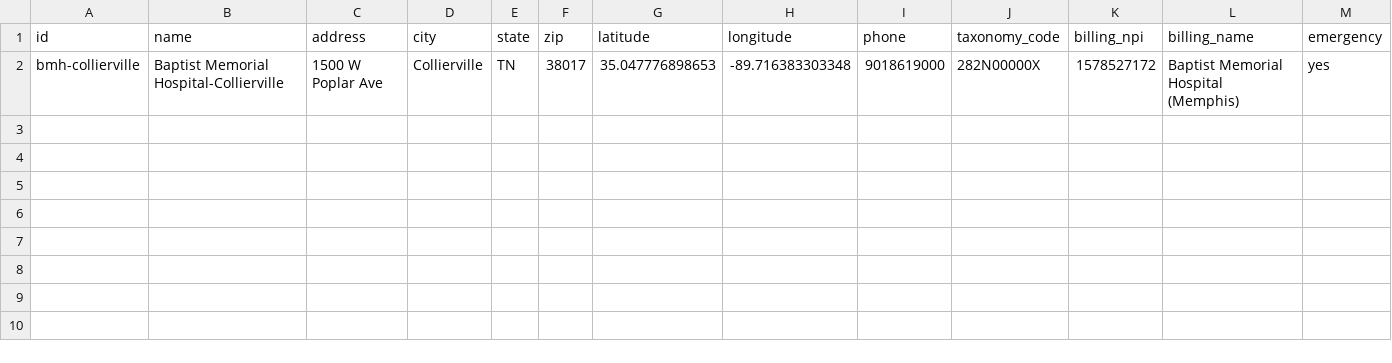
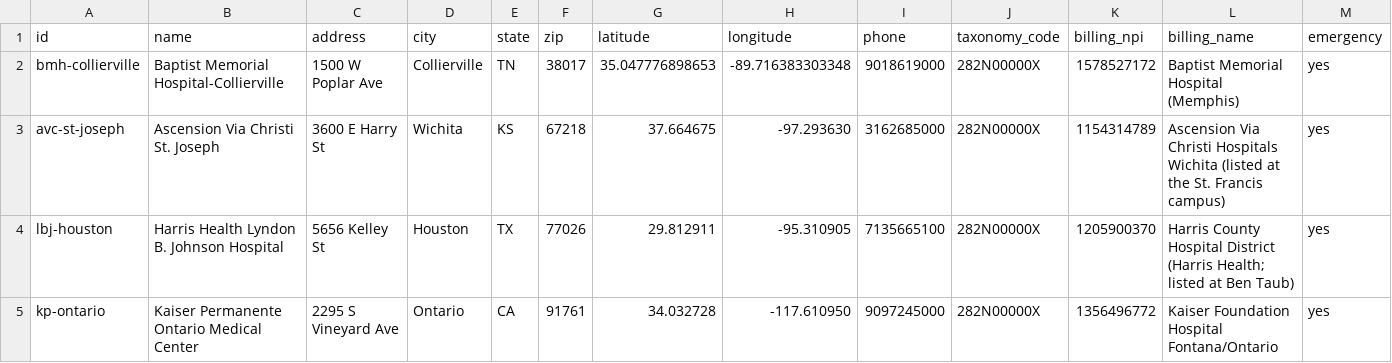
Before and after one commit to hamzailahi/ProviderPulse, a CSV file: supabase/reference/hospital-campuses.csv, drawn as a sheet; only a part is shown; rows hold the shown columns only; the diff names each change by its address in the sheet, - before the commit and + after, or states it on an @@ line.

```diff
--- a/supabase/reference/hospital-campuses.csv
+++ b/supabase/reference/hospital-campuses.csv
+row 3: avc-st-joseph | Ascension Via Christi St. Joseph | 3600 E Harry St | Wichita | KS | 67218 | 37.664675 | -97.293630 | 3162685000 | 282N00000X | 1154314789 | Ascension Via Christi Hospitals Wichita (listed at the St. Francis campus) | yes
+row 4: lbj-houston | Harris Health Lyndon B. Johnson Hospital | 5656 Kelley St | Houston | TX | 77026 | 29.812911 | -95.310905 | 7135665100 | 282N00000X | 1205900370 | Harris County Hospital District (Harris Health; listed at Ben Taub) | yes
+row 5: kp-ontario | Kaiser Permanente Ontario Medical Center | 2295 S Vineyard Ave | Ontario | CA | 91761 | 34.032728 | -117.610950 | 9097245000 | 282N00000X | 1356496772 | Kaiser Foundation Hospital Fontana/Ontario | yes
```
Also changed, not shown: 4 other files.
